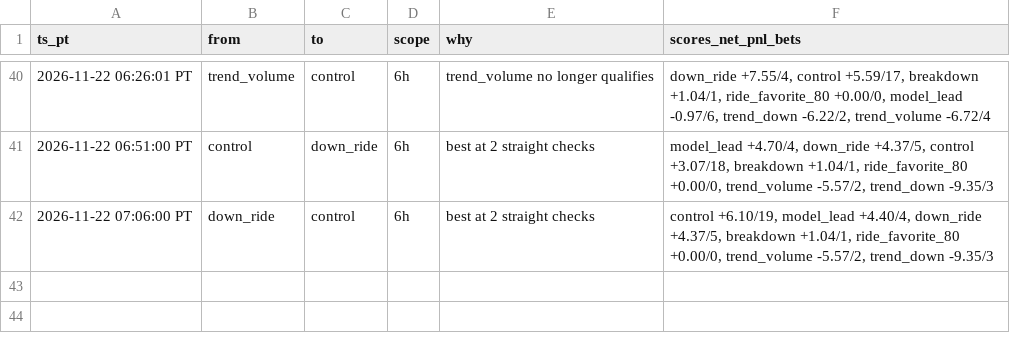
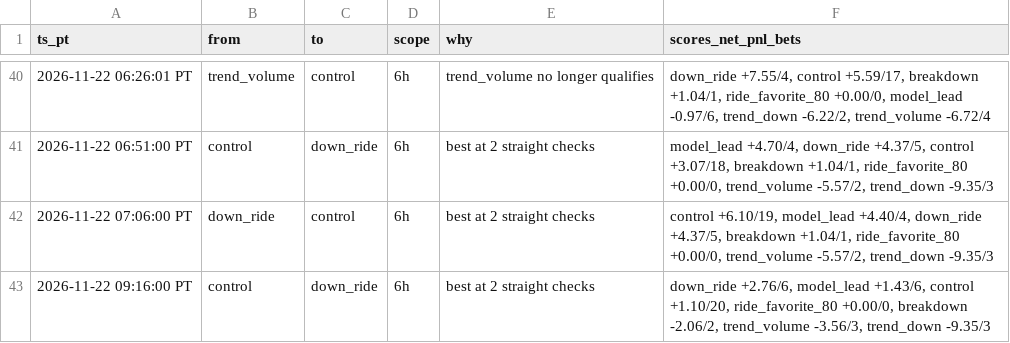
Before and after one commit to michaeldeuchar-dotcom/xrp-paper-bot, a CSV file: data/week1/auto_pick_switches.csv, drawn as a sheet; only a part is shown, gaps mark what is left out; the diff names each change by its address in the sheet, - before the commit and + after, or states it on an @@ line.

```diff
--- a/data/week1/auto_pick_switches.csv
+++ b/data/week1/auto_pick_switches.csv
+row 43: 2026-11-22 09:16:00 PT | control | down_ride | 6h | best at 2 straight checks | down_ride +2.76/6, model_lead +1.43/6, control +1.10/20, ride_favorite_80 +0.00/0, breakdown -2.06/2, trend_volume -3.56/3, trend_down -9.35/3
```
Also changed, not shown: data/week1/trades_auto_pick.csv, data/week1/trades_breakdown.csv, 6 other files.
